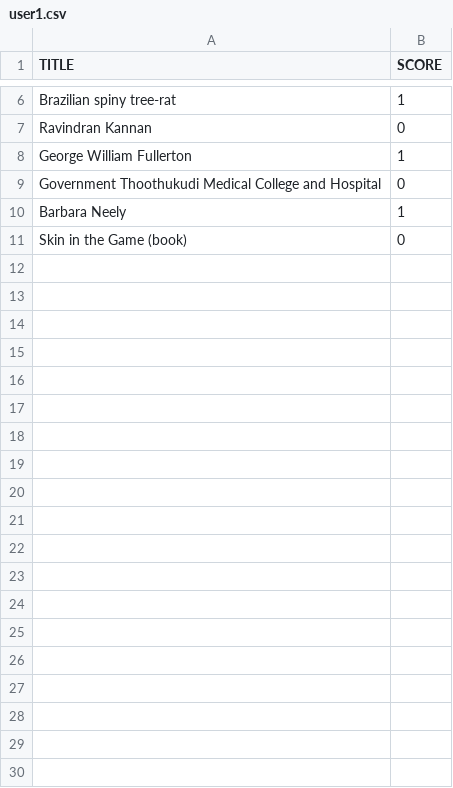
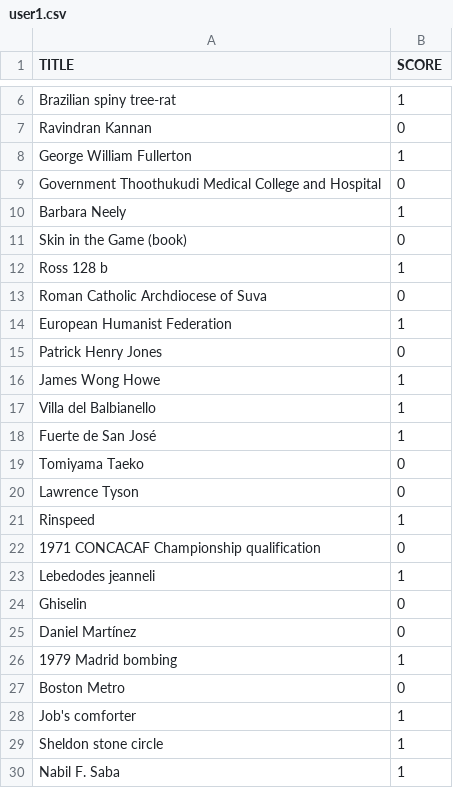
Before and after one commit to kerlemn/MLOps_exam, a CSV file: backend/data_engineering/data/user1.csv, drawn as a sheet; only a part is shown, gaps mark what is left out; the diff covers the shown part only; the diff names each change by its address in the sheet, - before the commit and + after, or states it on an @@ line.

Commit message:
Bug fix on train with duplicated data

```diff
--- a/backend/data_engineering/data/user1.csv
+++ b/backend/data_engineering/data/user1.csv
+row 12: Ross 128 b | 1
+row 13: Roman Catholic Archdiocese of Suva | 0
+row 14: European Humanist Federation | 1
+row 15: Patrick Henry Jones | 0
+row 16: James Wong Howe | 1
+row 17: Villa del Balbianello | 1
+row 18: Fuerte de San José | 1
+row 19: Tomiyama Taeko | 0
+row 20: Lawrence Tyson | 0
+row 21: Rinspeed | 1
+row 22: 1971 CONCACAF Championship qualification | 0
+row 23: Lebedodes jeanneli | 1
+row 24: Ghiselin | 0
+row 25: Daniel Martínez | 0
+row 26: 1979 Madrid bombing | 1
+row 27: Boston Metro | 0
+row 28: Job's comforter | 1
+row 29: Sheldon stone circle | 1
+row 30: Nabil F. Saba | 1
```
Also changed, not shown: 13 added rows and 1 edited cell elsewhere in this file, 4 other files.
